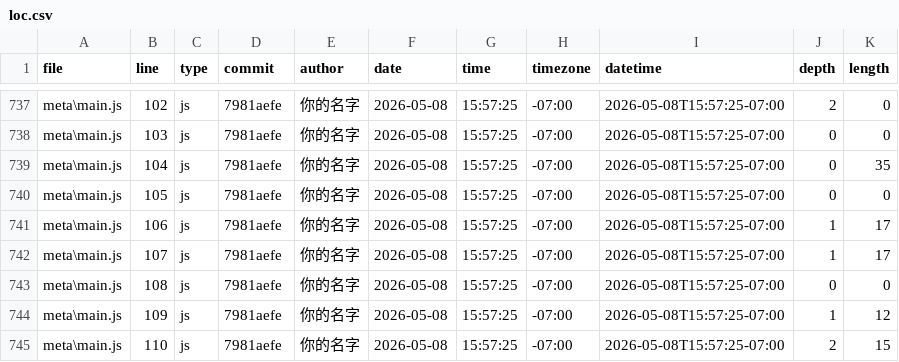
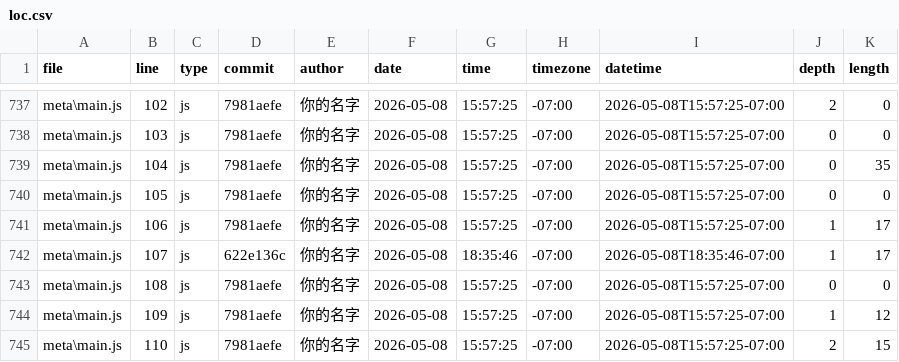
Before and after one commit to Capybarachen/portfolio, a CSV file: meta/loc.csv, drawn as a sheet; only a part is shown, gaps mark what is left out.

```diff
--- a/meta/loc.csv
+++ b/meta/loc.csv
@@ -741,3 +741,3 @@ meta\main.js,105,js,7981aefe,你的名字,2026-05-08,15:57:25,-07:00,2026-05-08T
 meta\main.js,106,js,7981aefe,你的名字,2026-05-08,15:57:25,-07:00,2026-05-08T15:57:25-07:00,1,17
-meta\main.js,107,js,7981aefe,你的名字,2026-05-08,15:57:25,-07:00,2026-05-08T15:57:25-07:00,1,17
+meta\main.js,107,js,622e136c,你的名字,2026-05-08,18:35:46,-07:00,2026-05-08T18:35:46-07:00,1,17
 meta\main.js,108,js,7981aefe,你的名字,2026-05-08,15:57:25,-07:00,2026-05-08T15:57:25-07:00,0,0
```
Also changed, not shown: 3 other files.
